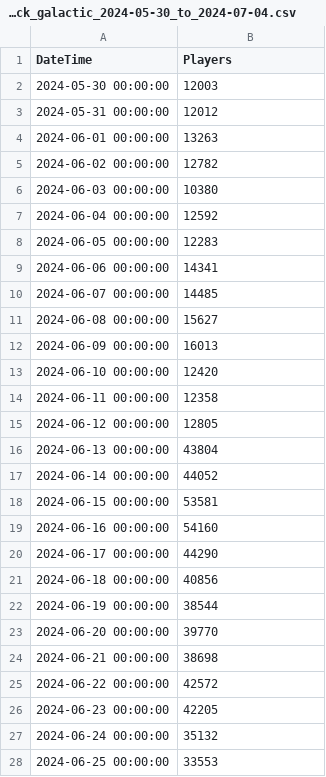
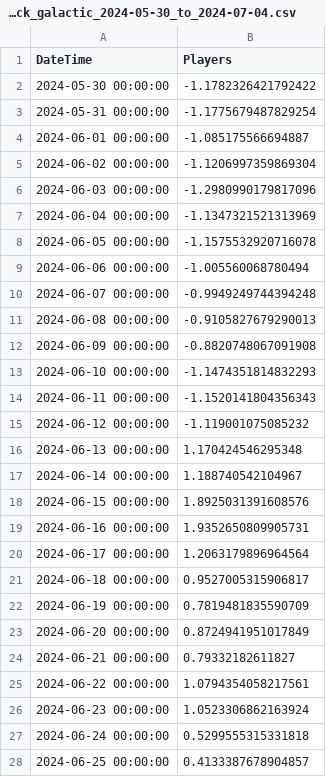
Before and after one commit to ttra0045-spec/ecc3479-project, a CSV file: data:clean:/deep_rock_galactic_2024-05-30_to_2024-07-04.csv, drawn as a sheet; only a part is shown; the diff covers the shown part only.

```diff
--- a/data:clean:/deep_rock_galactic_2024-05-30_to_2024-07-04.csv
+++ b/data:clean:/deep_rock_galactic_2024-05-30_to_2024-07-04.csv
@@ -1,28 +1,28 @@
 DateTime,Players
-2024-05-30 00:00:00,12003
-2024-05-31 00:00:00,12012
-2024-06-01 00:00:00,13263
-2024-06-02 00:00:00,12782
-2024-06-03 00:00:00,10380
-2024-06-04 00:00:00,12592
-2024-06-05 00:00:00,12283
-2024-06-06 00:00:00,14341
-2024-06-07 00:00:00,14485
-2024-06-08 00:00:00,15627
-2024-06-09 00:00:00,16013
-2024-06-10 00:00:00,12420
-2024-06-11 00:00:00,12358
-2024-06-12 00:00:00,12805
-2024-06-13 00:00:00,43804
-2024-06-14 00:00:00,44052
-2024-06-15 00:00:00,53581
-2024-06-16 00:00:00,54160
-2024-06-17 00:00:00,44290
-2024-06-18 00:00:00,40856
-2024-06-19 00:00:00,38544
-2024-06-20 00:00:00,39770
-2024-06-21 00:00:00,38698
-2024-06-22 00:00:00,42572
-2024-06-23 00:00:00,42205
-2024-06-24 00:00:00,35132
-2024-06-25 00:00:00,33553
+2024-05-30 00:00:00,-1.1782326421792422
+2024-05-31 00:00:00,-1.1775679487829254
+2024-06-01 00:00:00,-1.085175566694887
+2024-06-02 00:00:00,-1.1206997359869304
+2024-06-03 00:00:00,-1.2980990179817096
+2024-06-04 00:00:00,-1.1347321521313969
+2024-06-05 00:00:00,-1.1575532920716078
+2024-06-06 00:00:00,-1.005560068780494
+2024-06-07 00:00:00,-0.9949249744394248
+2024-06-08 00:00:00,-0.9105827679290013
+2024-06-09 00:00:00,-0.8820748067091908
+2024-06-10 00:00:00,-1.1474351814832293
+2024-06-11 00:00:00,-1.1520141804356343
+2024-06-12 00:00:00,-1.119001075085232
+2024-06-13 00:00:00,1.170424546295348
+2024-06-14 00:00:00,1.188740542104967
+2024-06-15 00:00:00,1.8925031391608576
+2024-06-16 00:00:00,1.9352650809905731
+2024-06-17 00:00:00,1.2063179896964564
+2024-06-18 00:00:00,0.9527005315906817
+2024-06-19 00:00:00,0.7819481835590709
+2024-06-20 00:00:00,0.8724941951017849
+2024-06-21 00:00:00,0.79332182611827
+2024-06-22 00:00:00,1.0794354058217561
+2024-06-23 00:00:00,1.0523306862163924
+2024-06-24 00:00:00,0.5299555315331818
+2024-06-25 00:00:00,0.4133387678904857
```
Also changed, not shown: 9 edited cells elsewhere in this file, data:clean:/dead_by_daylight_2023-11-14_to_2023-12-19.csv, data:clean:/destiny_2_2024-09-24_to_2024-10-29.csv, 27 other files.
